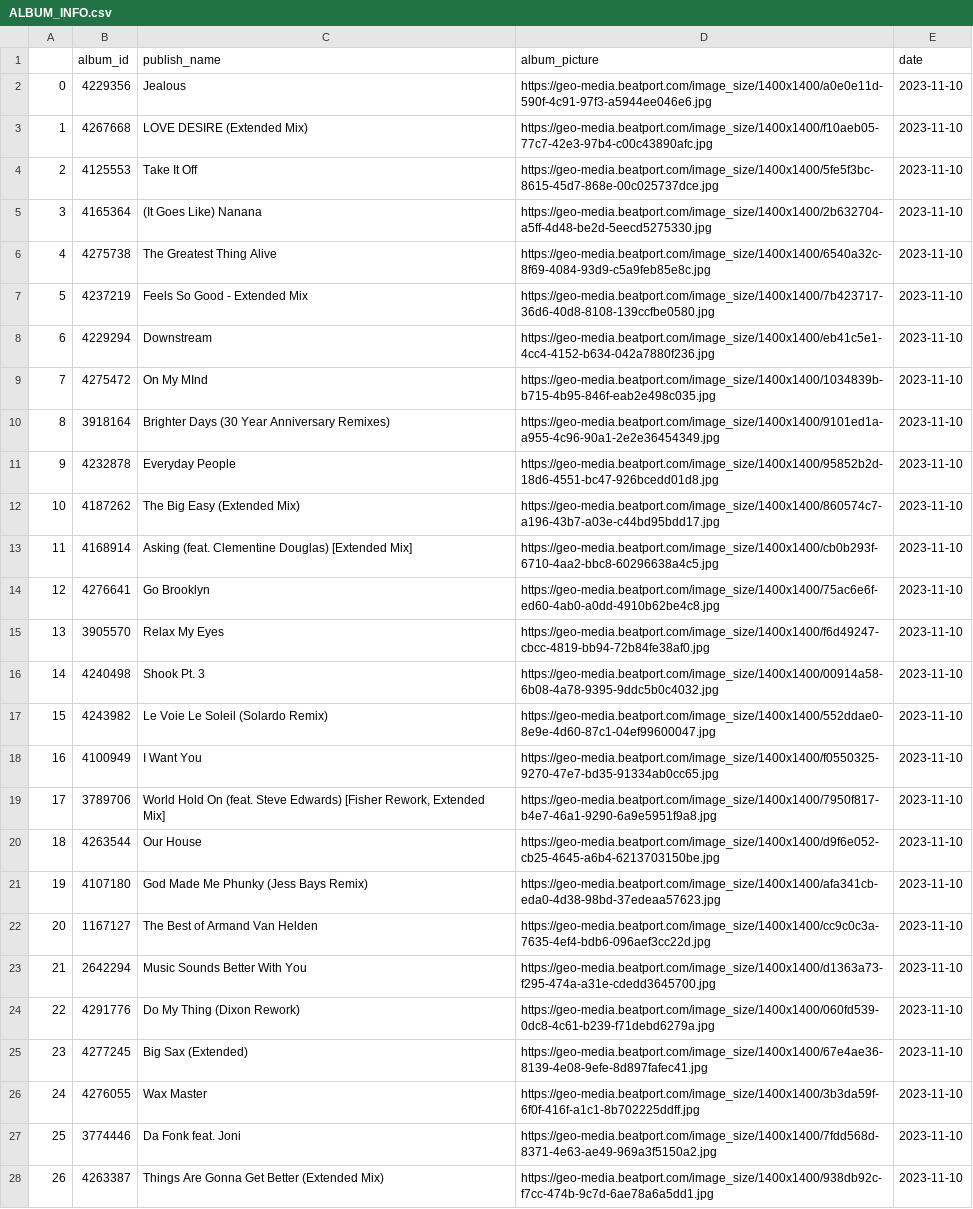
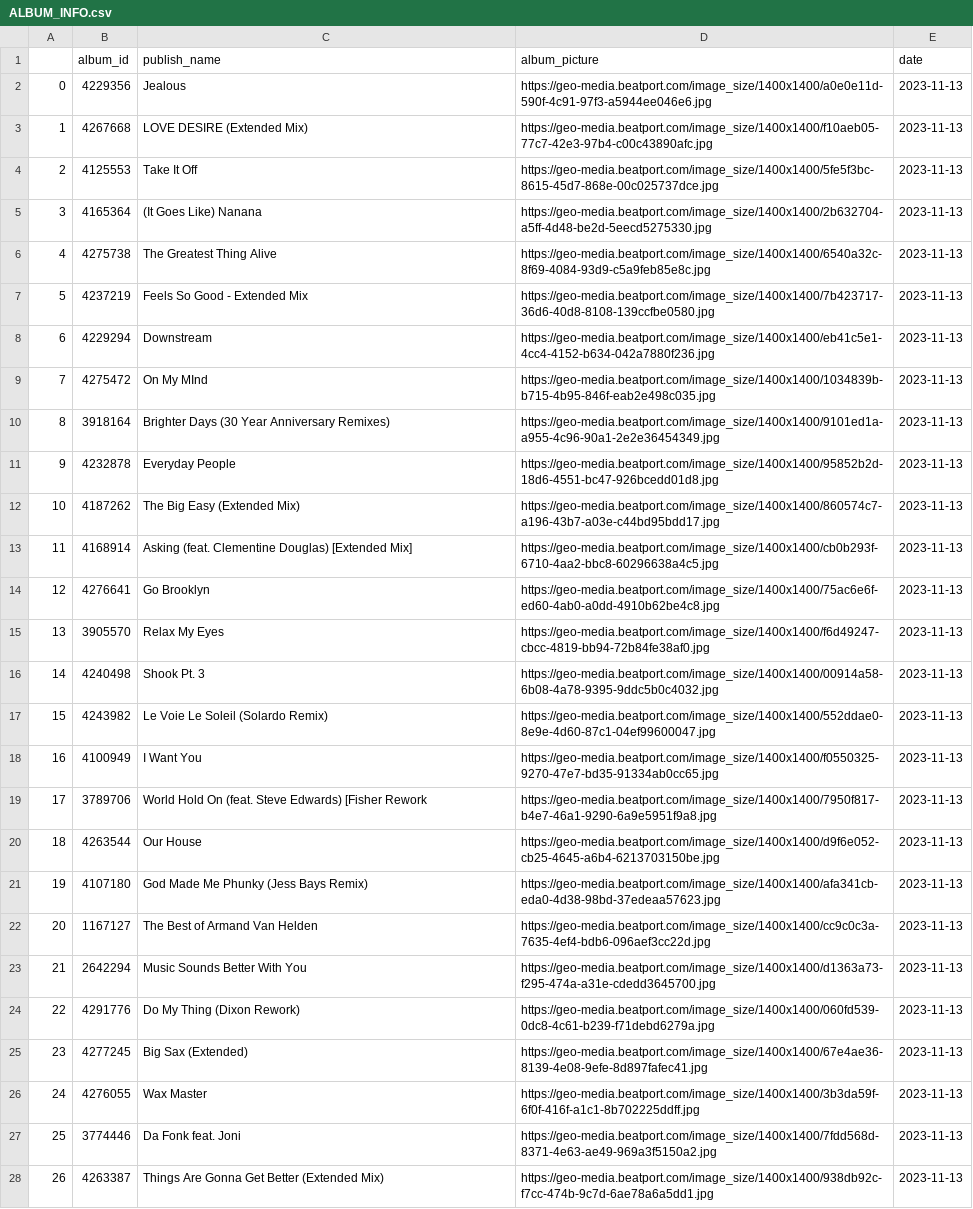
Before and after one commit to ViktorMansson/MusicInsight, a CSV file: csv_checks/ALBUM_INFO.csv, drawn as a sheet; only a part is shown; the diff covers the shown part only; the diff names each change by its address in the sheet, - before the commit and + after, or states it on an @@ line.

```diff
--- a/csv_checks/ALBUM_INFO.csv
+++ b/csv_checks/ALBUM_INFO.csv
-E2:E28 (date): 2023-11-10
+E2:E28 (date): 2023-11-13
-C19 (publish_name): …Edwards) [Fisher Rework, Extended Mix]
+C19 (publish_name): …Edwards) [Fisher Rework
```
Also changed, not shown: 74 edited cells elsewhere in this file, csv_checks/ARTIST_INFO.csv, csv_checks/CHART_INFO.csv, 23 other files.
